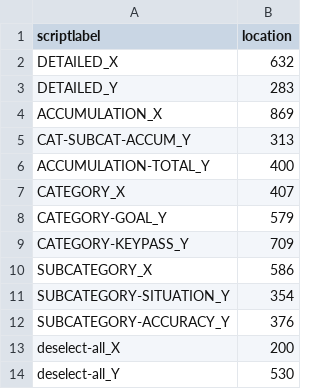
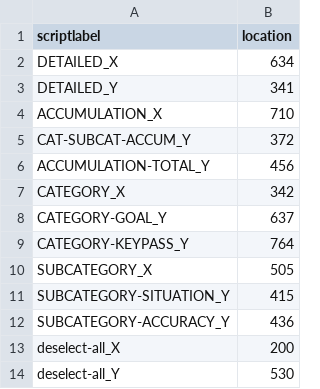
Before and after one commit to antonaltmannhome/lineup, a CSV file: whoscored/location_firefox_NOVATECHLAPTOP.csv, drawn as a sheet.

Commit message:
data fetching updates

```diff
--- a/whoscored/location_firefox_NOVATECHLAPTOP.csv
+++ b/whoscored/location_firefox_NOVATECHLAPTOP.csv
@@ -1,13 +1,13 @@
 scriptlabel,location
-DETAILED_X,632
-DETAILED_Y,283
-ACCUMULATION_X,869
-CAT-SUBCAT-ACCUM_Y,313
-ACCUMULATION-TOTAL_Y,400
-CATEGORY_X,407
-CATEGORY-GOAL_Y,579
-CATEGORY-KEYPASS_Y,709
-SUBCATEGORY_X,586
-SUBCATEGORY-SITUATION_Y,354
-SUBCATEGORY-ACCURACY_Y,376
+DETAILED_X,634
+DETAILED_Y,341
+ACCUMULATION_X,710
+CAT-SUBCAT-ACCUM_Y,372
+ACCUMULATION-TOTAL_Y,456
+CATEGORY_X,342
+CATEGORY-GOAL_Y,637
+CATEGORY-KEYPASS_Y,764
+SUBCATEGORY_X,505
+SUBCATEGORY-SITUATION_Y,415
+SUBCATEGORY-ACCURACY_Y,436
 deselect-all_X,200
```
Also changed, not shown: 3 other files.
